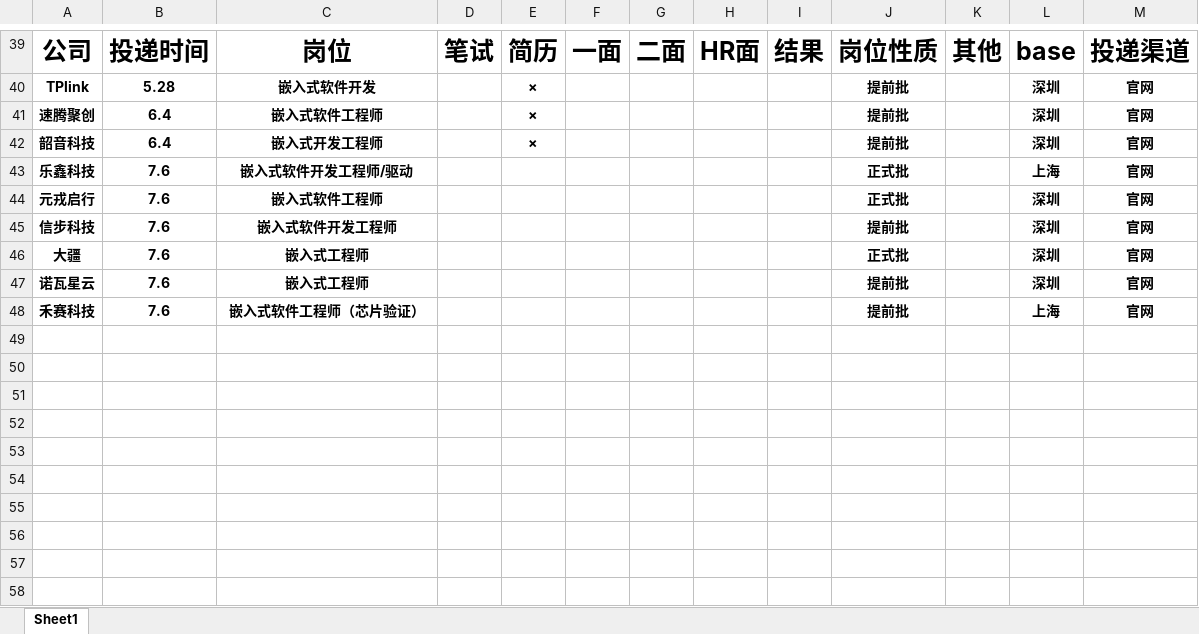
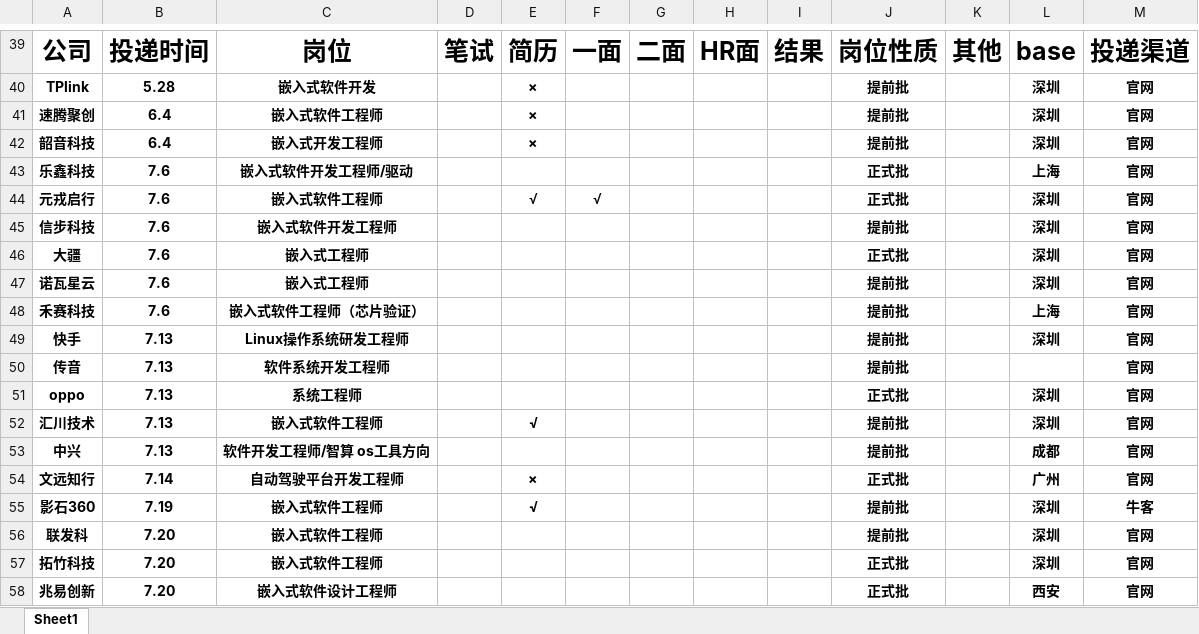
Before and after one commit to yanglianoo/timer-2024-recruit, an Excel workbook: 投递记录.xlsx, sheet Sheet1, drawn as a sheet; only a part is shown, gaps mark what is left out; values as stored, in another font and other column widths than the file's, no borders; the diff names each change by its address in the sheet, - before the commit and + after, or states it on an @@ line.

Commit message:
7.25:投递记录、面试记录更新

```diff
--- a/投递记录.xlsx (sheet Sheet1)
+++ b/投递记录.xlsx (sheet Sheet1)
-E44: (empty)
+E44: √
-F44: (empty)
+F44: √
+row 49: 快手 | 7.13 | Linux操作系统研发工程师 |  |  |  |  |  |  | 提前批 |  | 深圳 | 官网
+row 50: 传音 | 7.13 | 软件系统开发工程师 |  |  |  |  |  |  | 提前批 |  |  | 官网
+row 51: oppo | 7.13 | 系统工程师 |  |  |  |  |  |  | 正式批 |  | 深圳 | 官网
+row 52: 汇川技术 | 7.13 | 嵌入式软件工程师 |  | √ |  |  |  |  | 提前批 |  | 深圳 | 官网
+row 53: 中兴 | 7.13 | 软件开发工程师/智算 os工具方向 |  |  |  |  |  |  | 提前批 |  | 成都 | 官网
+row 54: 文远知行 | 7.14 | 自动驾驶平台开发工程师 |  | × |  |  |  |  | 正式批 |  | 广州 | 官网
+row 55: 影石360 | 7.19 | 嵌入式软件工程师 |  | √ |  |  |  |  | 提前批 |  | 深圳 | 牛客
+row 56: 联发科 | 7.20 | 嵌入式软件工程师 |  |  |  |  |  |  | 提前批 |  | 深圳 | 官网
+row 57: 拓竹科技 | 7.20 | 嵌入式软件工程师 |  |  |  |  |  |  | 正式批 |  | 深圳 | 官网
+row 58: 兆易创新 | 7.20 | 嵌入式软件设计工程师 |  |  |  |  |  |  | 正式批 |  | 西安 | 官网
```
Also changed, not shown: 16 other files.
